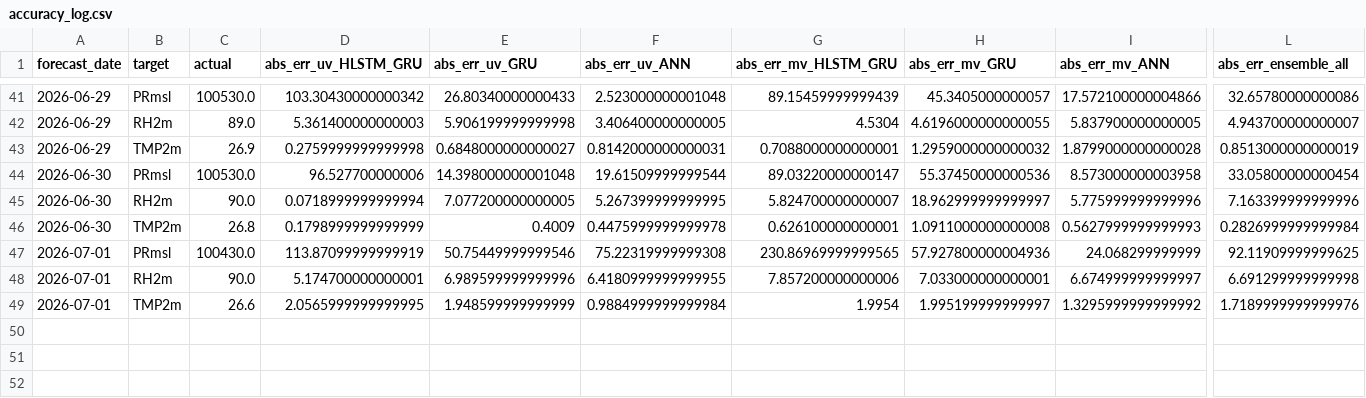
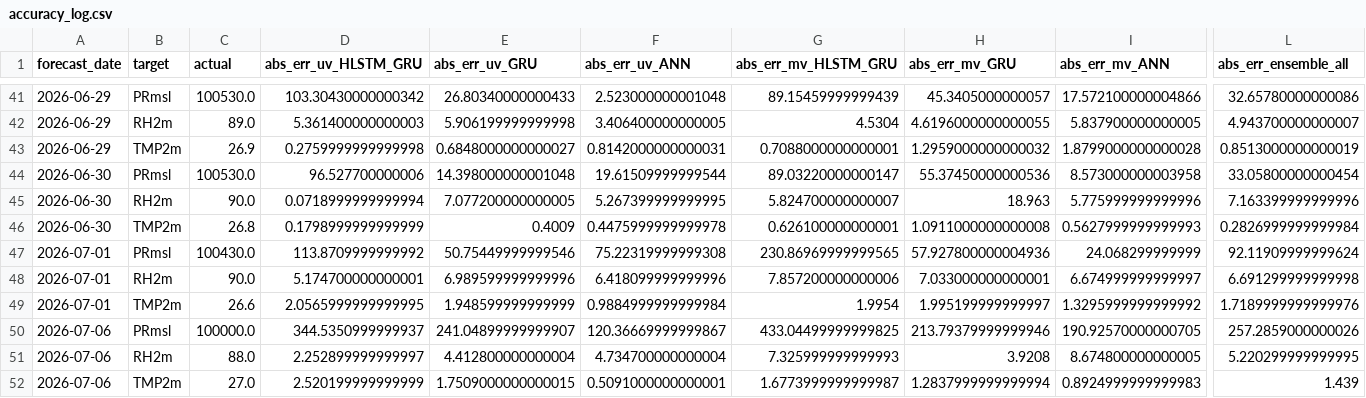
Before and after one commit to cdacaviral-source/cdacaviral-source-multicity-forecast-data-classical-om, a CSV file: data/om/Mumbai/logs/accuracy_log.csv, drawn as a sheet; only a part is shown, gaps mark what is left out; rows hold the shown columns only; the diff names each change by its address in the sheet, - before the commit and + after, or states it on an @@ line.

Commit message:
[Mumbai] accuracy_log.csv 2026-07-07

```diff
--- a/data/om/Mumbai/logs/accuracy_log.csv
+++ b/data/om/Mumbai/logs/accuracy_log.csv
-H45 (abs_err_mv_GRU): 18.962999999999997
+H45 (abs_err_mv_GRU): 18.963
-D47 (abs_err_uv_HLSTM_GRU): 113.87099999999919
+D47 (abs_err_uv_HLSTM_GRU): 113.8709999999992
-L47 (abs_err_ensemble_all): 92.11909999999625
+L47 (abs_err_ensemble_all): 92.11909999999624
-F48 (abs_err_uv_ANN): 6.4180999999999955
+F48 (abs_err_uv_ANN): 6.418099999999996
+row 50: 2026-07-06 | PRmsl | 100000.0 | 344.5350999999937 | 241.04899999999907 | 120.36669999999867 | 433.04499999999825 | 213.79379999999946 | 190.92570000000705 | 257.2859000000026
+row 51: 2026-07-06 | RH2m | 88.0 | 2.252899999999997 | 4.412800000000004 | 4.734700000000004 | 7.325999999999993 | 3.9208 | 8.674800000000005 | 5.220299999999995
+row 52: 2026-07-06 | TMP2m | 27.0 | 2.520199999999999 | 1.7509000000000015 | 0.5091000000000001 | 1.6773999999999987 | 1.2837999999999994 | 0.8924999999999983 | 1.439
```
